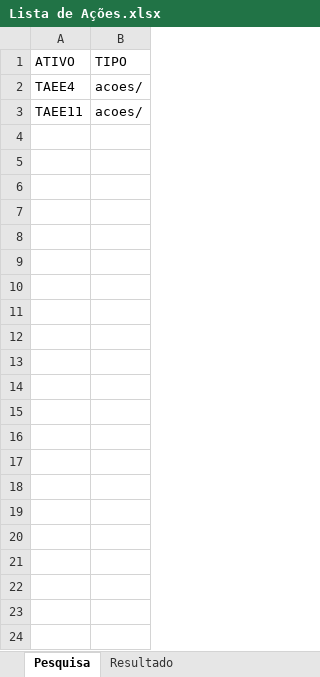
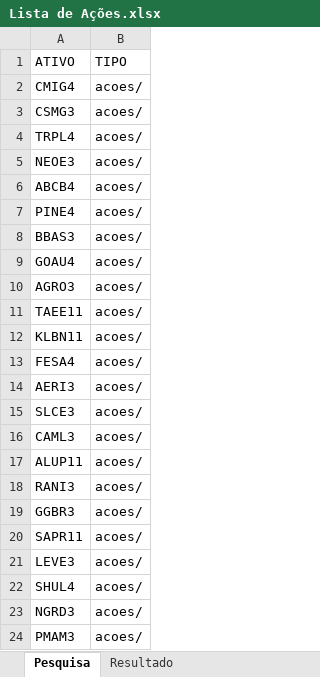
Before and after one commit to GustavoSinastre/LearningPython, an Excel workbook: Files-9Website-Info-Extraction/Lista de Ações.xlsx, sheet Pesquisa, drawn as a sheet; values as stored, in another font and other column widths than the file's, no borders; addresses are those after the commit; the diff names each change by its address in the sheet, - before the commit and + after, or states it on an @@ line.

```diff
--- a/Files-9Website-Info-Extraction/Lista de Ações.xlsx (sheet Pesquisa)
+++ b/Files-9Website-Info-Extraction/Lista de Ações.xlsx (sheet Pesquisa)
+row 2: CMIG4 | acoes/
+row 3: CSMG3 | acoes/
-A4 (ATIVO): TAEE4
+A4 (ATIVO): TRPL4
+row 5: NEOE3 | acoes/
+row 6: ABCB4 | acoes/
+row 7: PINE4 | acoes/
+row 8: BBAS3 | acoes/
+row 9: GOAU4 | acoes/
+row 10: AGRO3 | acoes/
+row 12: KLBN11 | acoes/
+row 13: FESA4 | acoes/
+row 14: AERI3 | acoes/
+row 15: SLCE3 | acoes/
+row 16: CAML3 | acoes/
+row 17: ALUP11 | acoes/
+row 18: RANI3 | acoes/
+row 19: GGBR3 | acoes/
+row 20: SAPR11 | acoes/
+row 21: LEVE3 | acoes/
+row 22: SHUL4 | acoes/
+row 23: NGRD3 | acoes/
+row 24: PMAM3 | acoes/
```
Also changed, not shown: sheet Resultado, 1 other file.
